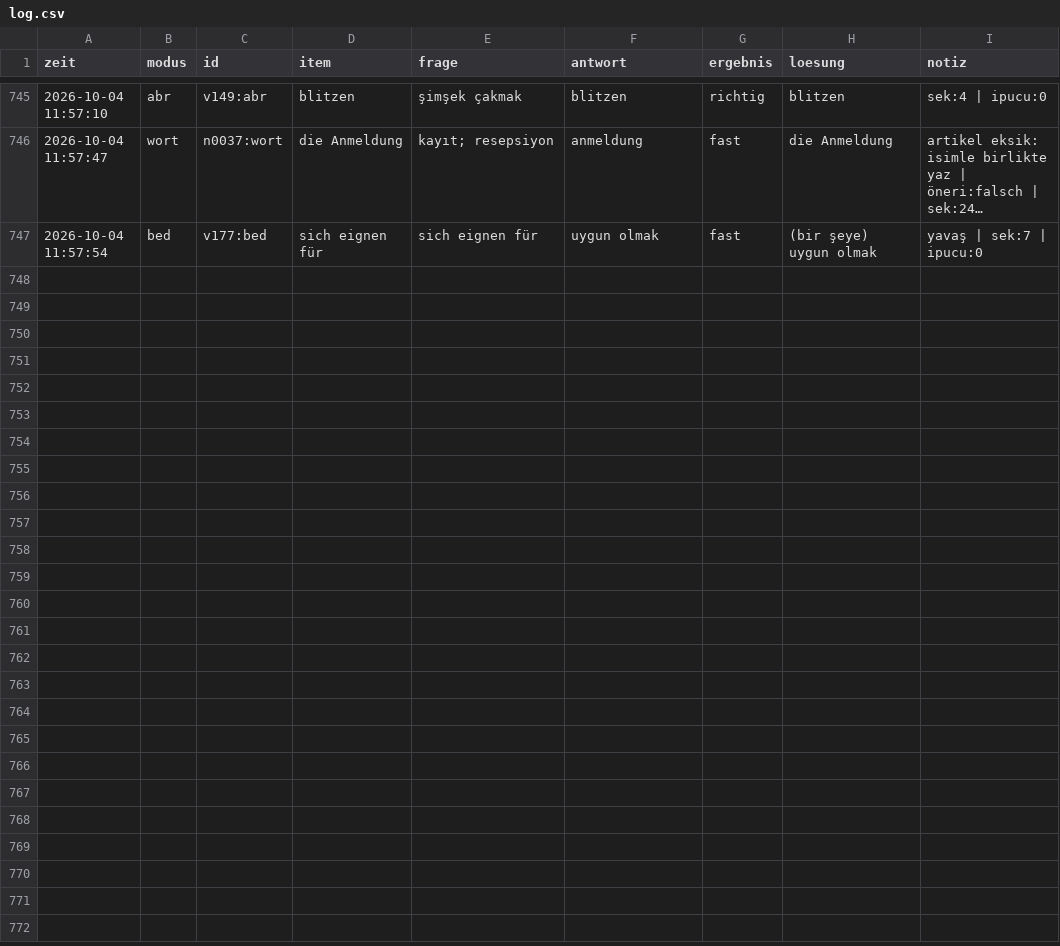
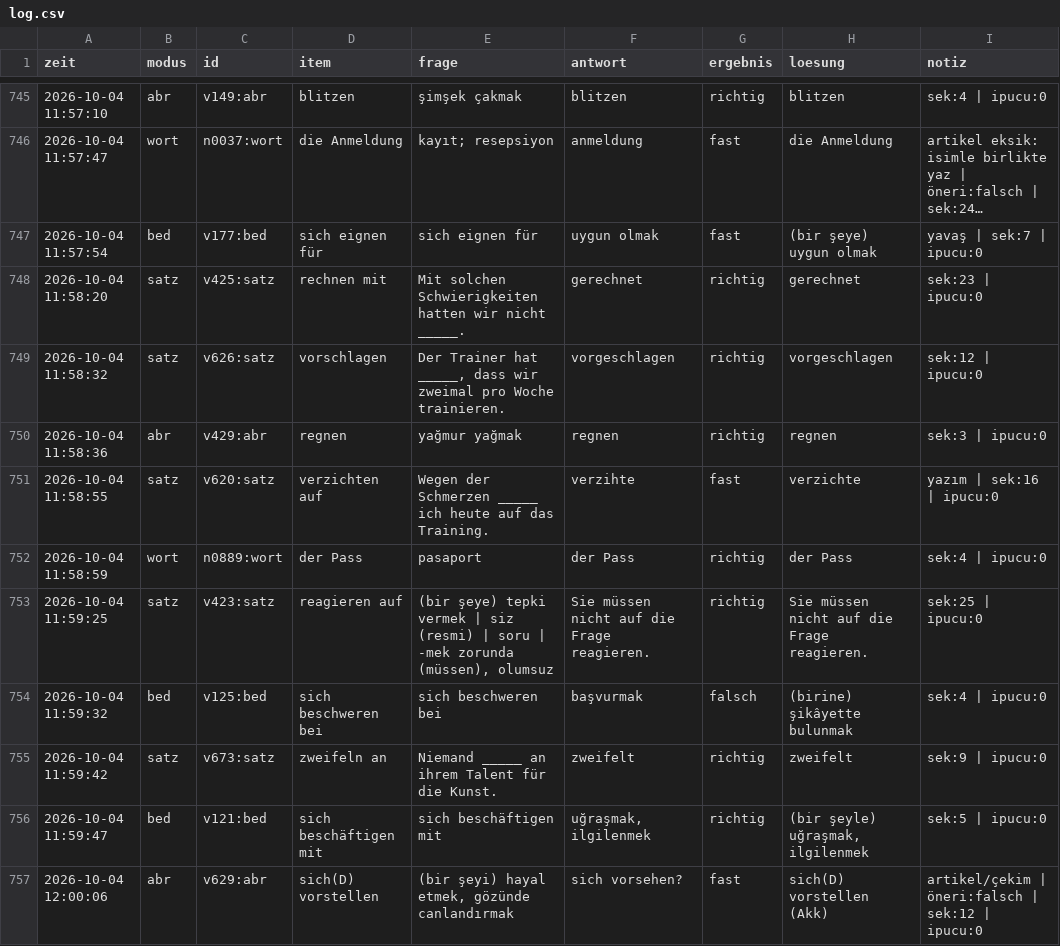
Before and after one commit to mahmutarsla/Almanca-Tekrar, a CSV file: log/log.csv, drawn as a sheet; only a part is shown, gaps mark what is left out; long unchanged cells end in ….

Commit message:
log: 10 cevap

```diff
--- a/log/log.csv
+++ b/log/log.csv
@@ -747 +747,11 @@
 2026-10-04 11:57:54;bed;v177:bed;sich eignen für;sich eignen für;uygun olmak;fast;(bir şeye) uygun olmak;yavaş | sek:7 | ipucu:0
+2026-10-04 11:58:20;satz;v425:satz;rechnen mit;Mit solchen Schwierigkeiten hatten wir nicht _____.;gerechnet;richtig;gerechnet;sek:23 | ipucu:0
+2026-10-04 11:58:32;satz;v626:satz;vorschlagen;Der Trainer hat _____, dass wir zweimal pro Woche trainieren.;vorgeschlagen;richtig;vorgeschlagen;sek:12 | ipucu:0
+2026-10-04 11:58:36;abr;v429:abr;regnen;yağmur yağmak;regnen;richtig;regnen;sek:3 | ipucu:0
+2026-10-04 11:58:55;satz;v620:satz;verzichten auf;Wegen der Schmerzen _____ ich heute auf das Training.;verzihte;fast;verzichte;yazım | sek:16 | ipucu:0
+2026-10-04 11:58:59;wort;n0889:wort;der Pass;pasaport;der Pass;richtig;der Pass;sek:4 | ipucu:0
+2026-10-04 11:59:25;satz;v423:satz;reagieren auf;(bir şeye) tepki vermek | siz (resmi) | soru | -mek zorunda (müssen), olumsuz;Sie müssen nicht auf die Frage reagieren.;richtig;Sie müssen nicht auf die Frage reagieren.;sek:25 | ipucu:0
+2026-10-04 11:59:32;bed;v125:bed;sich beschweren bei;sich beschweren bei;başvurmak;falsch;(birine) şikâyette bulunmak;sek:4 | ipucu:0
+2026-10-04 11:59:42;satz;v673:satz;zweifeln an;Niemand _____ an ihrem Talent für die Kunst.;zweifelt;richtig;zweifelt;sek:9 | ipucu:0
+2026-10-04 11:59:47;bed;v121:bed;sich beschäftigen mit;sich beschäftigen mit;uğraşmak, ilgilenmek;richtig;(bir şeyle) uğraşmak, ilgilenmek;sek:5 | ipucu:0
+2026-10-04 12:00:06;abr;v629:abr;sich(D) vorstellen;(bir şeyi) hayal etmek, gözünde canlandırmak;sich vorsehen?;fast;sich(D) vorstellen (Akk);artikel/çekim | öneri:falsch | sek:12 | ipucu:0
```
